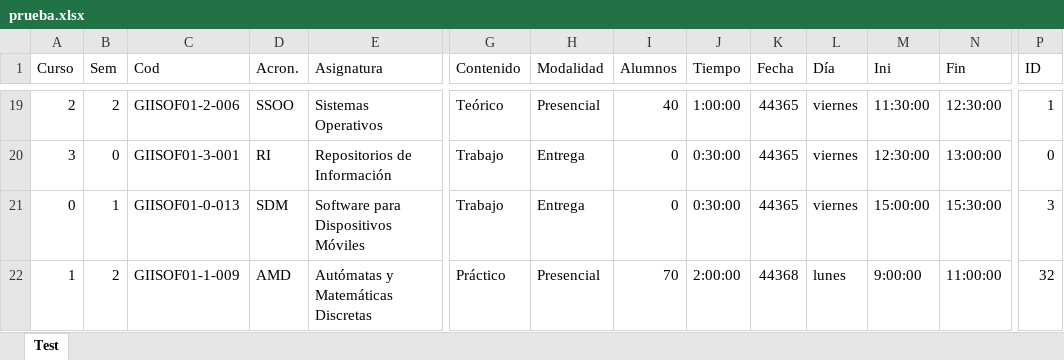
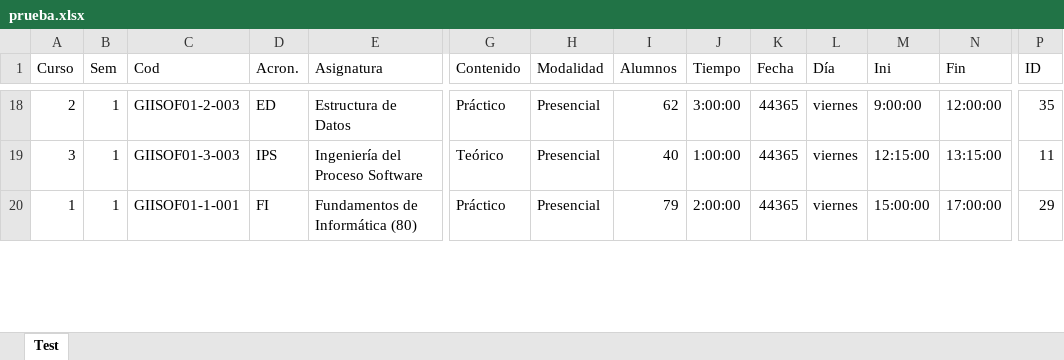
Before and after one commit to luispc1998/Exam_Classifier, an Excel workbook: files/output/prueba.xlsx, sheet Test, drawn as a sheet; only a part is shown, gaps mark what is left out; values as stored, in another font and other column widths than the file's, no borders; removed rows and columns are numbered as before the commit, all else as after; rows hold the shown columns only; the diff covers the shown part only; the diff names each change by its address in the sheet, - before the commit and + after, or states it on an @@ line.

```diff
--- a/files/output/prueba.xlsx (sheet Test)
+++ b/files/output/prueba.xlsx (sheet Test)
-B18 (Sem): 2
+B18 (Sem): 1
-C18 (Cod): GIISOF01-2-006
+C18 (Cod): GIISOF01-2-003
-D18 (Acron.): SSOO
+D18 (Acron.): ED
-E18 (Asignatura): Sistemas Operativos
+E18 (Asignatura): Estructura de Datos
-G18 (Contenido): Teórico
+G18 (Contenido): Práctico
-I18 (Alumnos): 40
+I18 (Alumnos): 62
-J18 (Tiempo): 1:00:00
+J18 (Tiempo): 3:00:00
-M18 (Ini): 11:30:00
+M18 (Ini): 9:00:00
-N18 (Fin): 12:30:00
+N18 (Fin): 12:00:00
-P18 (ID): 1
+P18 (ID): 35
-B19 (Sem): 0
+B19 (Sem): 1
-C19 (Cod): GIISOF01-3-001
+C19 (Cod): GIISOF01-3-003
-D19 (Acron.): RI
+D19 (Acron.): IPS
-E19 (Asignatura): Repositorios de Información
+E19 (Asignatura): Ingeniería del Proceso Software
-G19 (Contenido): Trabajo
+G19 (Contenido): Teórico
-H19 (Modalidad): Entrega
+H19 (Modalidad): Presencial
-I19 (Alumnos): 0
+I19 (Alumnos): 40
-J19 (Tiempo): 0:30:00
+J19 (Tiempo): 1:00:00
-M19 (Ini): 12:30:00
+M19 (Ini): 12:15:00
-N19 (Fin): 13:00:00
+N19 (Fin): 13:15:00
-P19 (ID): 0
+P19 (ID): 11
-row 21: 0 | 1 | GIISOF01-0-013 | SDM | Software para Dispositivos Móviles | Trabajo | Entrega | 0 | 0:30:00 | 44365 | viernes | 15:00:00 | 15:30:00 | 3
-B20 (Sem): 2
+B20 (Sem): 1
-C20 (Cod): GIISOF01-1-009
+C20 (Cod): GIISOF01-1-001
-D20 (Acron.): AMD
+D20 (Acron.): FI
-E20 (Asignatura): Autómatas y Matemáticas Discretas
+E20 (Asignatura): Fundamentos de Informática (80)
-I20 (Alumnos): 70
+I20 (Alumnos): 79
-K20 (Fecha): 44368
+K20 (Fecha): 44365
-L20 (Día): lunes
+L20 (Día): viernes
-M20 (Ini): 9:00:00
+M20 (Ini): 15:00:00
-N20 (Fin): 11:00:00
+N20 (Fin): 17:00:00
-P20 (ID): 32
+P20 (ID): 29
```
Also changed, not shown: 26 added rows, 25 removed rows and 237 edited cells elsewhere in this sheet, files/pruebas/v6_sinFechas_2.xlsx, 10 other files.
